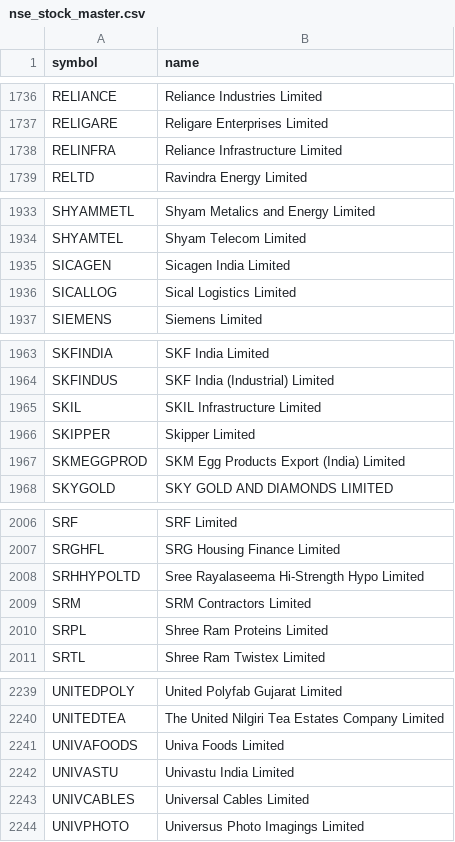
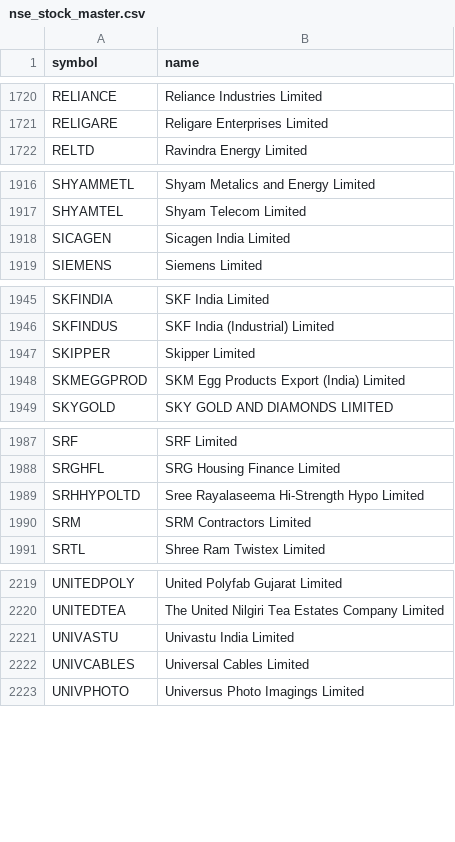
Before and after one commit to shaikmoideen/share-market, a CSV file: data/nse_stock_master.csv, drawn as a sheet; only a part is shown, gaps mark what is left out; removed rows and columns are numbered as before the commit, all else as after; the diff covers the shown part only; the diff names each change by its address in the sheet, - before the commit and + after, or states it on an @@ line.

```diff
--- a/data/nse_stock_master.csv
+++ b/data/nse_stock_master.csv
-row 1738: RELINFRA | Reliance Infrastructure Limited
-row 1936: SICALLOG | Sical Logistics Limited
-row 1965: SKIL | SKIL Infrastructure Limited
-row 2010: SRPL | Shree Ram Proteins Limited
-row 2241: UNIVAFOODS | Univa Foods Limited
```
Also changed, not shown: 1 added row and 16 removed rows elsewhere in this file, 4 other files.
